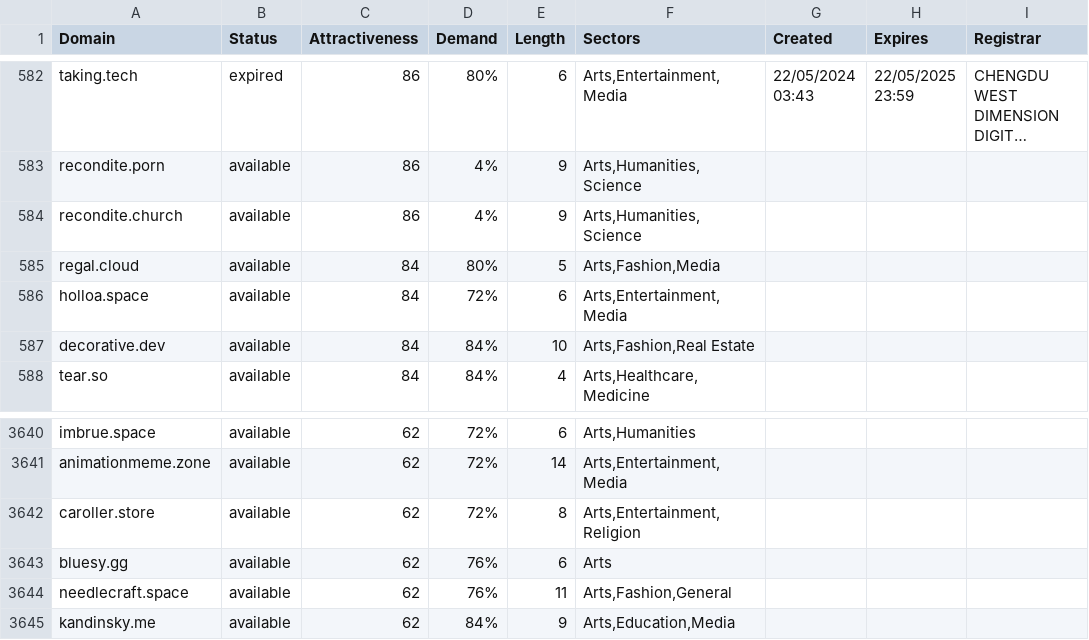
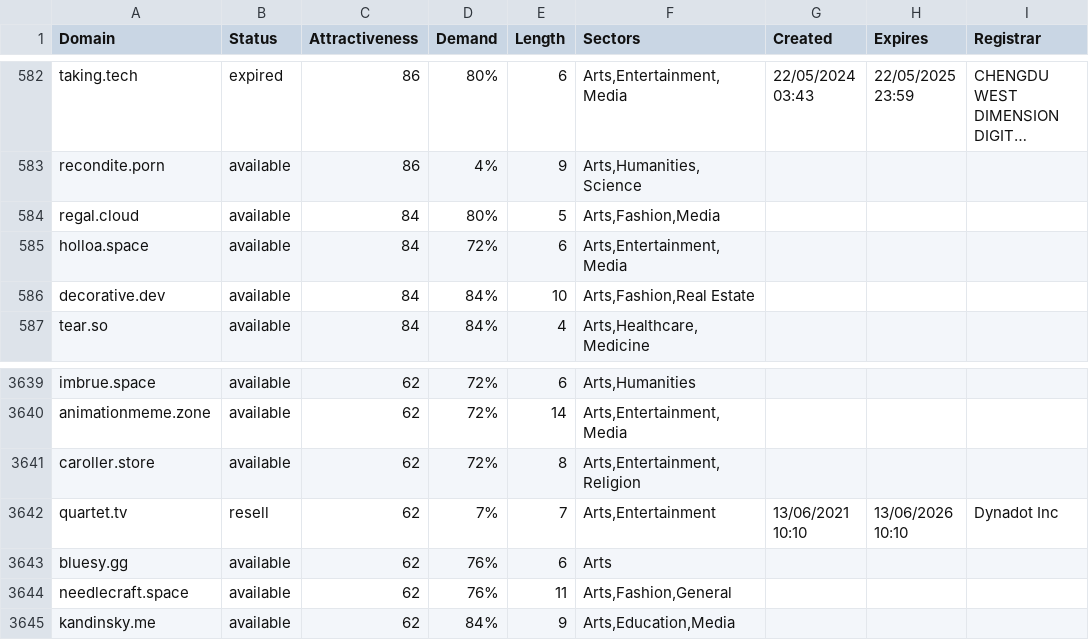
Before and after one commit to UniqueDomains/arts-oneword-domains, a CSV file: arts.csv, drawn as a sheet; only a part is shown, gaps mark what is left out; long unchanged cells end in …; removed rows and columns are numbered as before the commit, all else as after; the diff names each change by its address in the sheet, - before the commit and + after, or states it on an @@ line.

Commit message:
Domains update

```diff
--- a/arts.csv
+++ b/arts.csv
-row 584: recondite.church | available | 86 | 4% | 9 | Arts,Humanities,Science
+row 3642: quartet.tv | resell | 62 | 7% | 7 | Arts,Entertainment | 13/06/2021 10:10 | 13/06/2026 10:10 | Dynadot Inc
```
Also changed, not shown: 2 other files.
